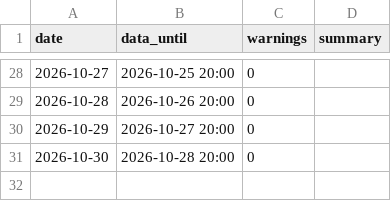
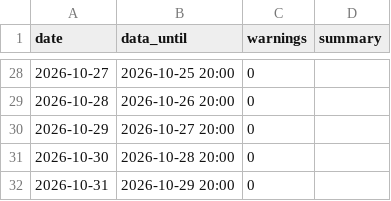
Before and after one commit to haminsu1009-boop/caleb, a CSV file: reports/health_history.csv, drawn as a sheet; only a part is shown, gaps mark what is left out; the diff names each change by its address in the sheet, - before the commit and + after, or states it on an @@ line.

```diff
--- a/reports/health_history.csv
+++ b/reports/health_history.csv
+row 32: 2026-10-31 | 2026-10-29 20:00 | 0
```
Also changed, not shown: 1 other file.
